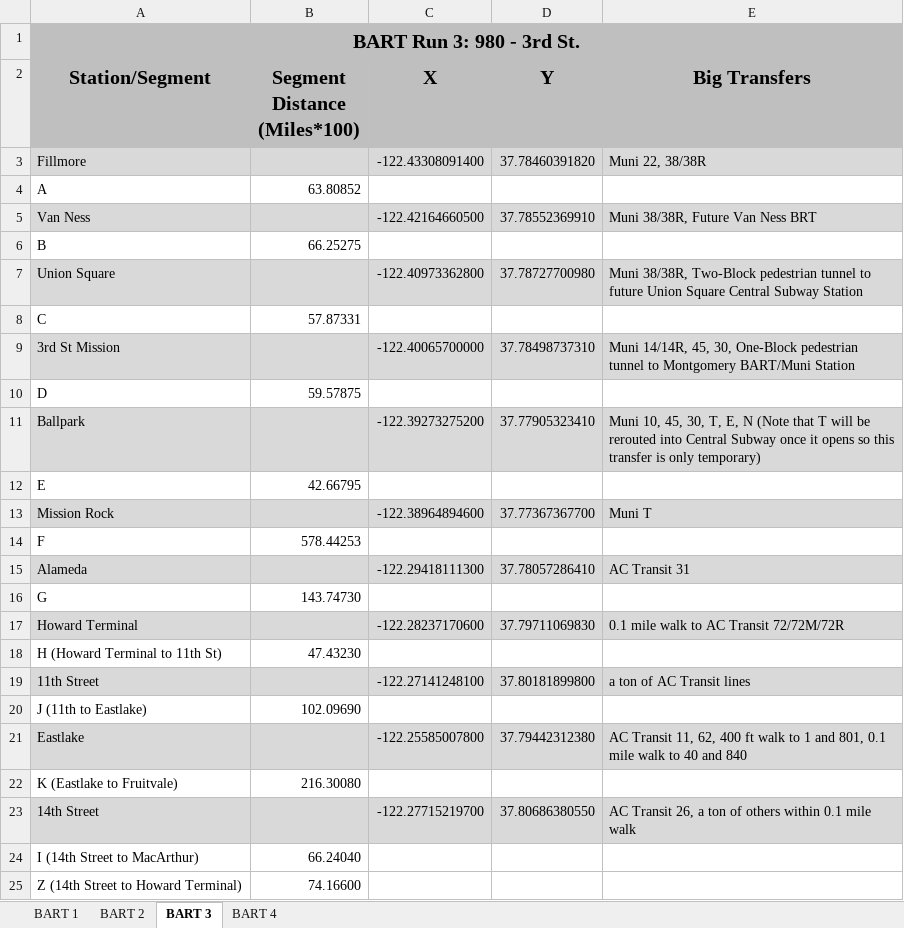
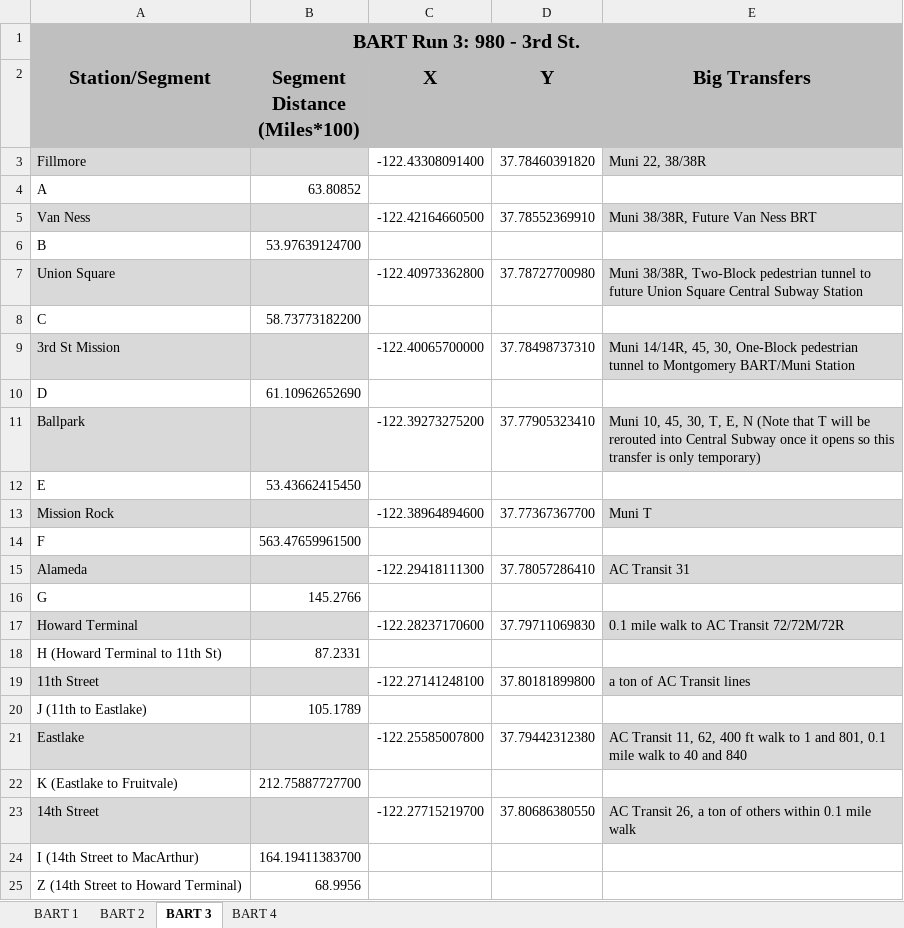
Before and after one commit to YiyanGe/CP-218-Second-Crossing-Travel-Model, an Excel workbook: Table of BART Model Runs.xlsx, sheet BART 3, drawn as a sheet; values as stored, in another font and other column widths than the file's, no borders; the diff names each change by its address in the sheet, - before the commit and + after, or states it on an @@ line.

```diff
--- a/Table of BART Model Runs.xlsx (sheet BART 3)
+++ b/Table of BART Model Runs.xlsx (sheet BART 3)
-C3:D3 fill: #D9D9D9
+C3:D3 fill: none
-C5:D5 fill: #D9D9D9
+C5:D5 fill: none
-B6 (Segment Distance (Miles*100)): 66.25275
+B6 (Segment Distance (Miles*100)): 53.97639124700
-C7:D7 fill: #D9D9D9
+C7:D7 fill: none
-B8 (Segment Distance (Miles*100)): 57.87331
+B8 (Segment Distance (Miles*100)): 58.73773182200
-C9:D9 fill: #D9D9D9
+C9:D9 fill: none
-B10 (Segment Distance (Miles*100)): 59.57875
+B10 (Segment Distance (Miles*100)): 61.10962652690
-C11:D11 fill: #D9D9D9
+C11:D11 fill: none
-B12 (Segment Distance (Miles*100)): 42.66795
+B12 (Segment Distance (Miles*100)): 53.43662415450
-C13:D13 fill: #D9D9D9
+C13:D13 fill: none
-B14 (Segment Distance (Miles*100)): 578.44253
+B14 (Segment Distance (Miles*100)): 563.47659961500
-C15:D15 fill: #D9D9D9
+C15:D15 fill: none
-B16 (Segment Distance (Miles*100)): 143.74730
+B16 (Segment Distance (Miles*100)): 145.2766
-C17:D17 fill: #D9D9D9
+C17:D17 fill: none
-B18 (Segment Distance (Miles*100)): 47.43230
+B18 (Segment Distance (Miles*100)): 87.2331
-C19:D19 fill: #D9D9D9
+C19:D19 fill: none
-B20 (Segment Distance (Miles*100)): 102.09690
+B20 (Segment Distance (Miles*100)): 105.1789
-C21:D21 fill: #D9D9D9
+C21:D21 fill: none
-B22 (Segment Distance (Miles*100)): 216.30080
+B22 (Segment Distance (Miles*100)): 212.75887727700
-C23:D23 fill: #D9D9D9
+C23:D23 fill: none
-B24 (Segment Distance (Miles*100)): 66.24040
+B24 (Segment Distance (Miles*100)): 164.19411383700
-B25 (Segment Distance (Miles*100)): 74.16600
+B25 (Segment Distance (Miles*100)): 68.9956
```
Also changed, not shown: sheet BART 2, sheet BART 1, sheet BART 4, 45 other files.
